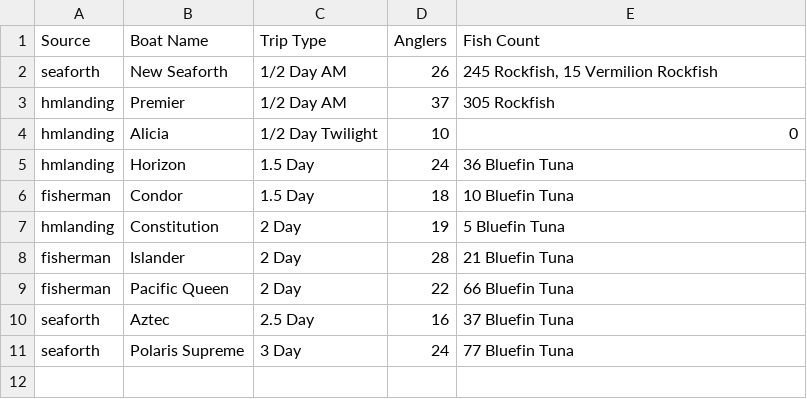
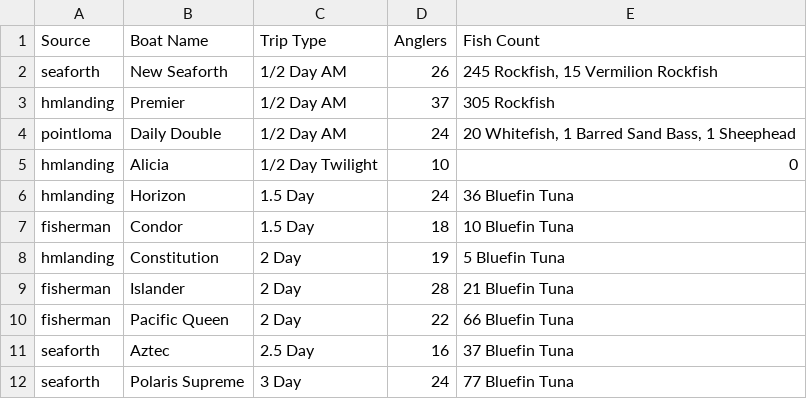
Before and after one commit to hdehaini/Fishing_Reports, a CSV file: database/sorted_fishing_reports.csv, drawn as a sheet; the diff names each change by its address in the sheet, - before the commit and + after, or states it on an @@ line.

```diff
--- a/database/sorted_fishing_reports.csv
+++ b/database/sorted_fishing_reports.csv
+row 4: pointloma | Daily Double | 1/2 Day AM | 24 | 20 Whitefish, 1 Barred Sand Bass, 1 Sheephead
```
Also changed, not shown: 1 other file.
